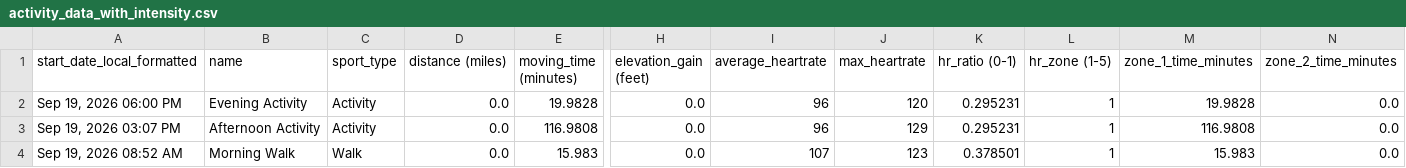
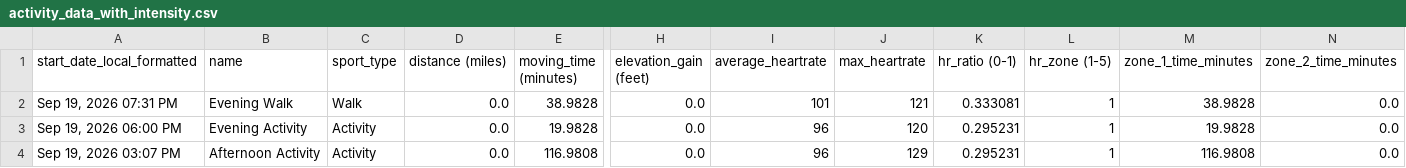
Before and after one commit to adbrigs/strava-training-dashboard, a CSV file: Training_Intensity_Report/dashboard/data/activity_data_with_intensity.csv, drawn as a sheet; only a part is shown, gaps mark what is left out; the shorter side is filled out with more unchanged rows; rows hold the shown columns only; the diff names each change by its address in the sheet, - before the commit and + after, or states it on an @@ line.

```diff
--- a/Training_Intensity_Report/dashboard/data/activity_data_with_intensity.csv
+++ b/Training_Intensity_Report/dashboard/data/activity_data_with_intensity.csv
+row 2: Sep 19, 2026 07:31 PM | Evening Walk | Walk | 0.0 | 38.9828 | 0.0 | 101 | 121 | 0.333081 | 1 | 38.9828 | 0.0
```
Also changed, not shown: web/public/data/activity_supplement.csv, web/public/data/hr_summaries.csv, 2 other files.
